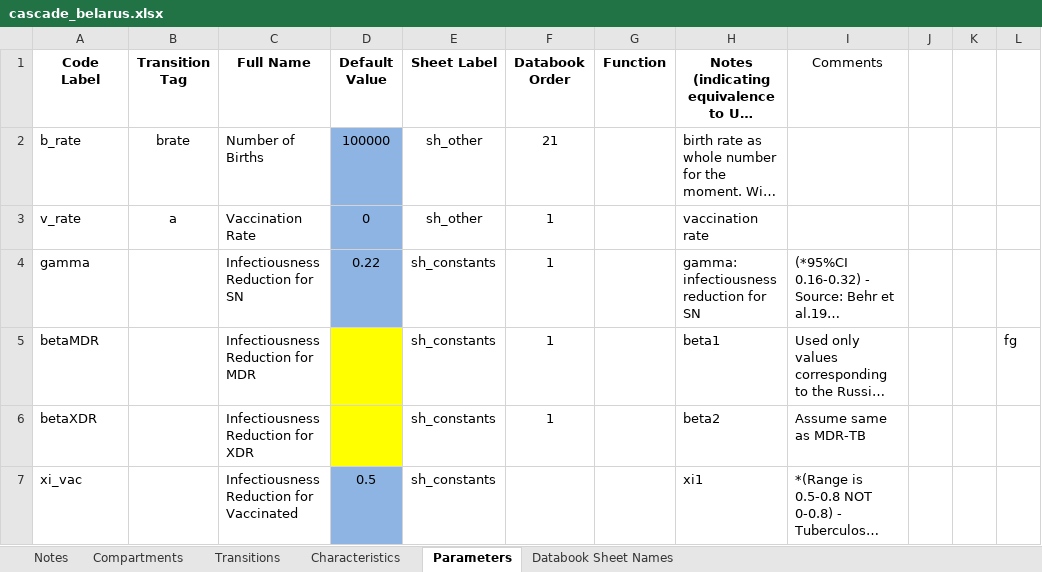
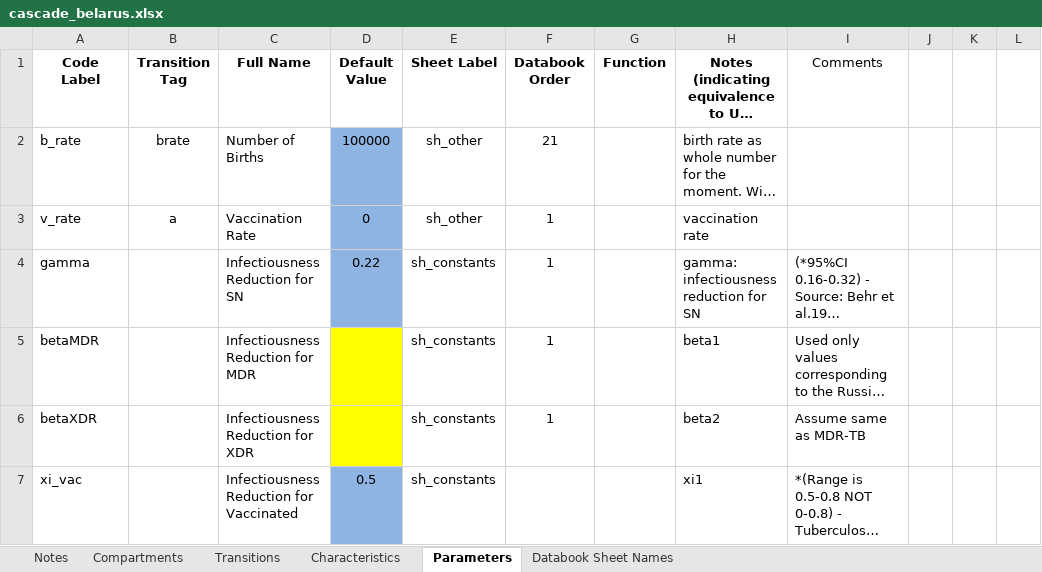
Before and after one commit to optimamodel/optima-tb, an Excel workbook: project/cascade_belarus.xlsx, sheet Parameters, drawn as a sheet; only a part is shown; long unchanged cells end in …; values as stored, in another font and other column widths than the file's, no borders; charts and pictures not drawn; the diff names each change by its address in the sheet, - before the commit and + after, or states it on an @@ line.

Commit message:
Back to original

```diff
--- a/project/cascade_belarus.xlsx (sheet Parameters)
+++ b/project/cascade_belarus.xlsx (sheet Parameters)
-L5: fg
+L5: (empty)
```
